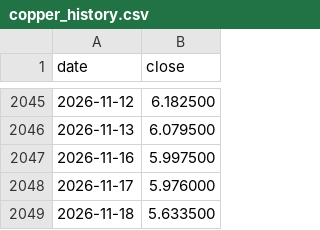
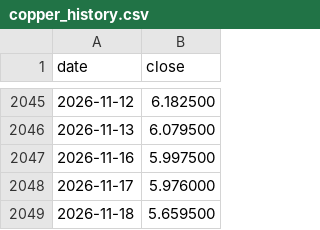
Before and after one commit to dusterjr/copper-scanner, a CSV file: data/copper_history.csv, drawn as a sheet; only a part is shown, gaps mark what is left out.

```diff
--- a/data/copper_history.csv
+++ b/data/copper_history.csv
@@ -2048,2 +2048,2 @@ date,close
 2026-11-17,5.976000
-2026-11-18,5.633500
+2026-11-18,5.659500
```
Also changed, not shown: data/log/KXCOPPERW-26NOV2017.csv, data/log/runs.csv, 2 other files.
